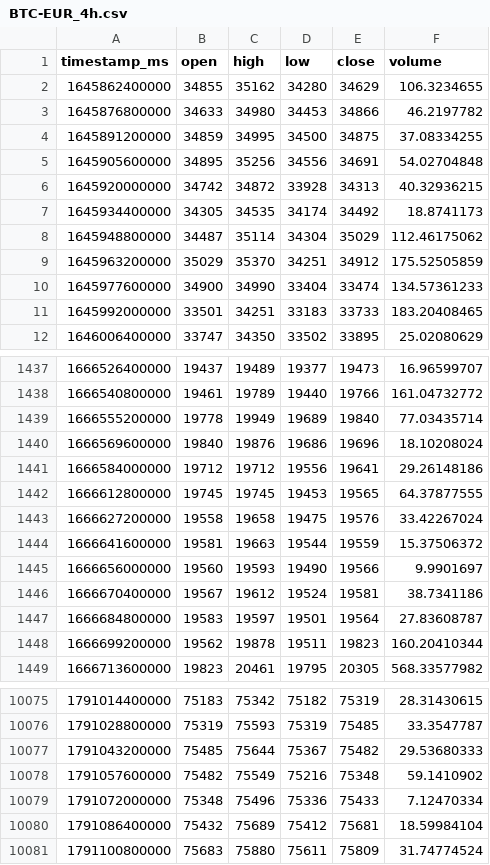
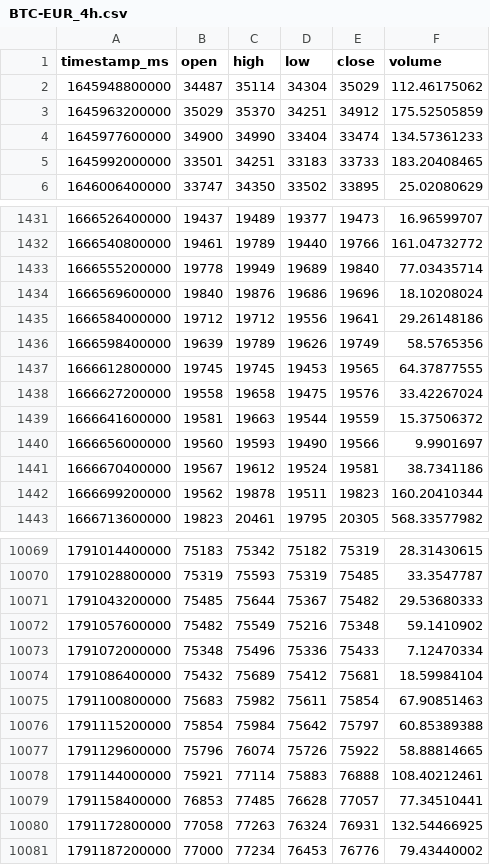
Before and after one commit to joejoe2024/trading-data, a CSV file: data/BTC-EUR_4h.csv, drawn as a sheet; only a part is shown, gaps mark what is left out; the diff covers the shown part only.

```diff
--- a/data/BTC-EUR_4h.csv
+++ b/data/BTC-EUR_4h.csv
@@ -1,8 +1,2 @@
 timestamp_ms,open,high,low,close,volume
-1645862400000,34855,35162,34280,34629,106.3234655
-1645876800000,34633,34980,34453,34866,46.2197782
-1645891200000,34859,34995,34500,34875,37.08334255
-1645905600000,34895,35256,34556,34691,54.02704848
-1645920000000,34742,34872,33928,34313,40.32936215
-1645934400000,34305,34535,34174,34492,18.8741173
 1645948800000,34487,35114,34304,35029,112.46175062
@@ -1441,2 +1435,3 @@ timestamp_ms,open,high,low,close,volume
 1666584000000,19712,19712,19556,19641,29.26148186
+1666598400000,19639,19789,19626,19749,58.5765356
 1666612800000,19745,19745,19453,19565,64.37877555
@@ -1446,3 +1441,2 @@ timestamp_ms,open,high,low,close,volume
 1666670400000,19567,19612,19524,19581,38.7341186
-1666684800000,19583,19597,19501,19564,27.83608787
 1666699200000,19562,19878,19511,19823,160.20410344
@@ -10080,2 +10074,8 @@ timestamp_ms,open,high,low,close,volume
 1791086400000,75432,75689,75412,75681,18.59984104
-1791100800000,75683,75880,75611,75809,31.74774524
+1791100800000,75683,75982,75611,75854,67.90851463
+1791115200000,75854,75984,75642,75797,60.85389388
+1791129600000,75796,76074,75726,75922,58.88814665
+1791144000000,75921,77114,75883,76888,108.40212461
+1791158400000,76853,77485,76628,77057,77.34510441
+1791172800000,77058,77263,76324,76931,132.54466925
+1791187200000,77000,77234,76453,76776,79.43440002
```
Also changed, not shown: 5 added rows and 5 removed rows elsewhere in this file, data/BTC-EUR_1d.csv, data/ETH-EUR_1d.csv, 5 other files.
